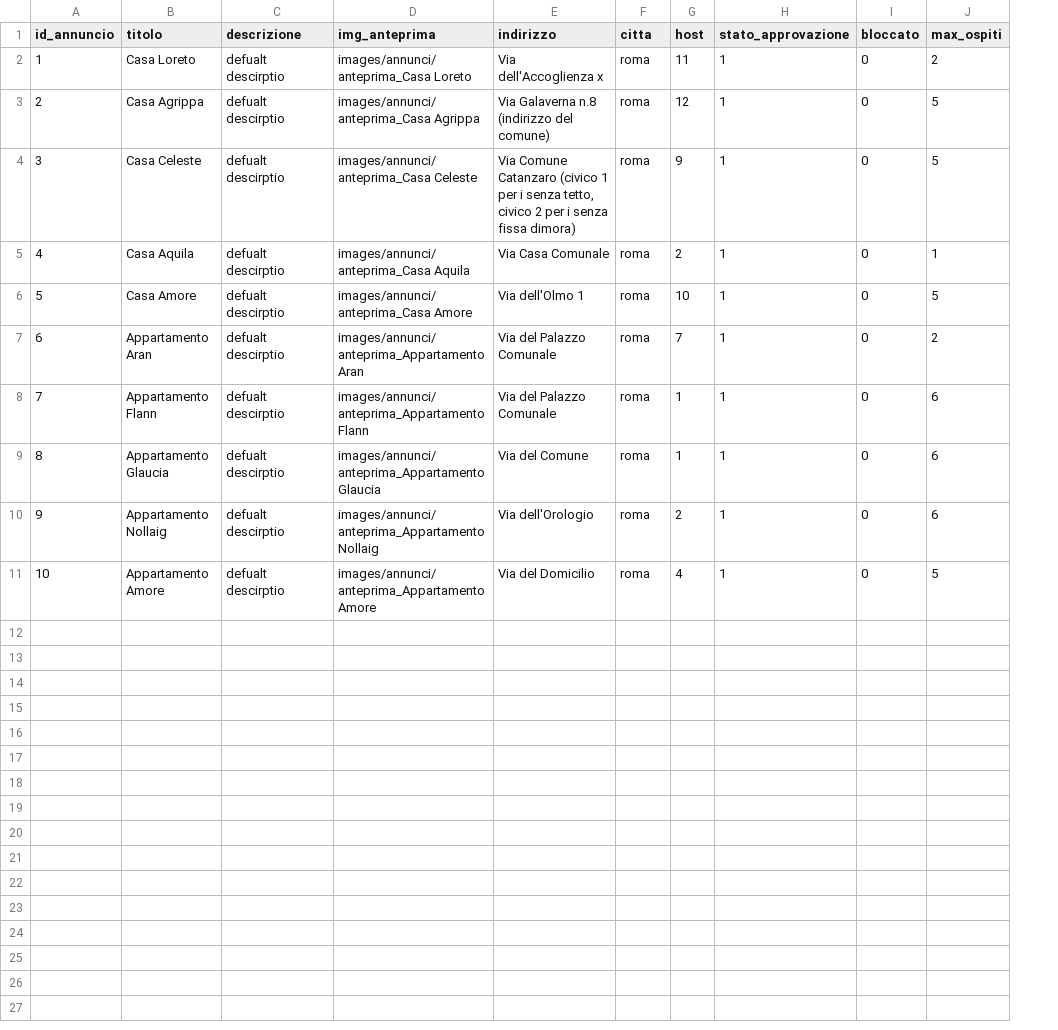
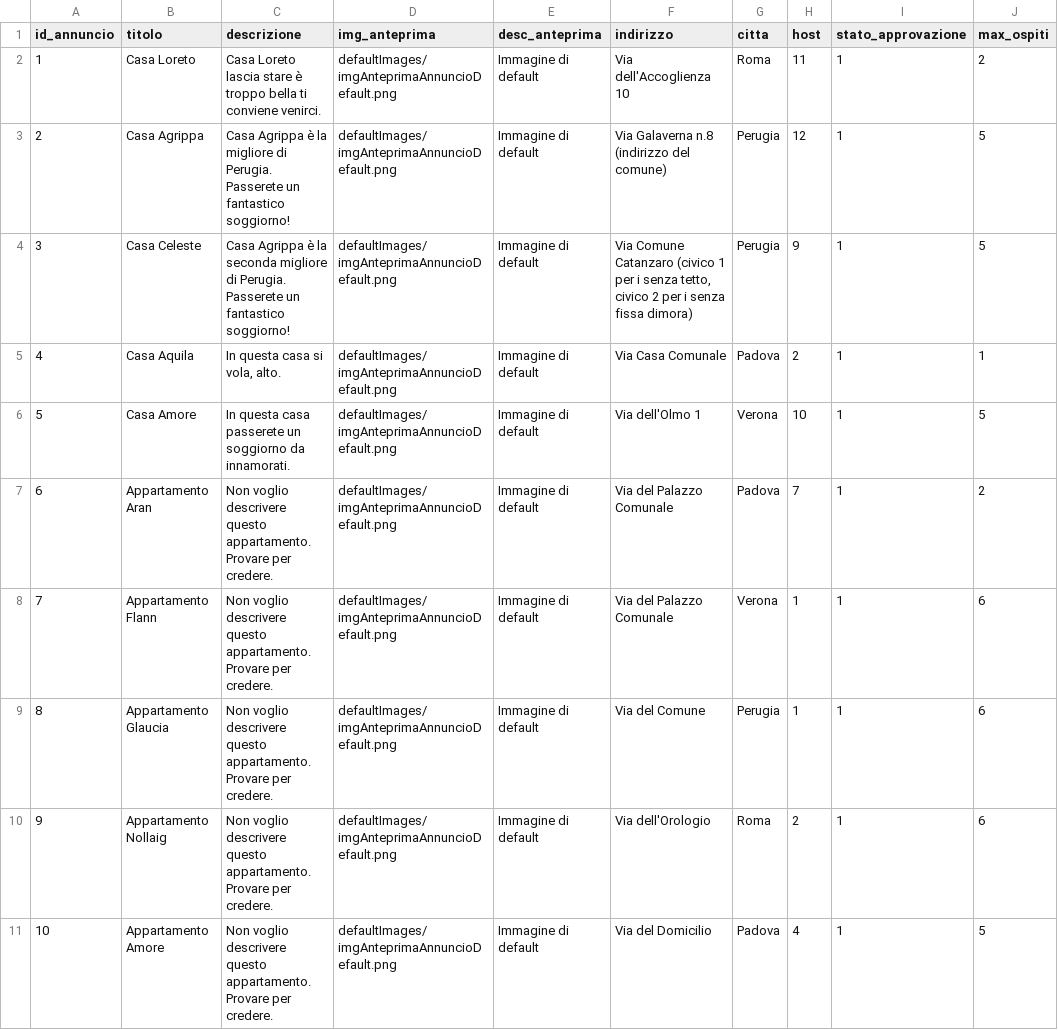
Before and after one commit to GiulioUmbrella/FRENT, a CSV file: Utils/annunci.csv, drawn as a sheet; only a part is shown; removed rows and columns are numbered as before the commit, all else as after; the diff names each change by its address in the sheet, - before the commit and + after, or states it on an @@ line.

Commit message:
refactoring: rimozione tabella foto_annuncio, rimozione flag prenotazione_guest, flag bloccato di tabella annuncio

```diff
--- a/Utils/annunci.csv
+++ b/Utils/annunci.csv
+column E (desc_anteprima), rows 2-11: all Immagine di default
-column I (bloccato), rows 2-11: all 0
-C2 (descrizione): defualt descirptio
+C2 (descrizione): Casa Loreto lascia stare è troppo bella ti conviene venirci.
-D2 (img_anteprima): images/annunci/anteprima_Casa Loreto
+D2 (img_anteprima): defaultImages/imgAnteprimaAnnuncioDefault.png
-F2 (indirizzo): Via dell'Accoglienza x
+F2 (indirizzo): Via dell'Accoglienza 10
-G2 (citta): roma
+G2 (citta): Roma
-C3 (descrizione): defualt descirptio
+C3 (descrizione): Casa Agrippa è la migliore di Perugia. Passerete un fantastico soggiorno!
-D3 (img_anteprima): images/annunci/anteprima_Casa Agrippa
+D3 (img_anteprima): defaultImages/imgAnteprimaAnnuncioDefault.png
-G3:G4 (citta): roma
+G3:G4 (citta): Perugia
-C4 (descrizione): defualt descirptio
+C4 (descrizione): Casa Agrippa è la seconda migliore di Perugia. Passerete un fantastico soggiorno!
-D4 (img_anteprima): images/annunci/anteprima_Casa Celeste
+D4 (img_anteprima): defaultImages/imgAnteprimaAnnuncioDefault.png
-C5 (descrizione): defualt descirptio
+C5 (descrizione): In questa casa si vola, alto.
-D5 (img_anteprima): images/annunci/anteprima_Casa Aquila
+D5 (img_anteprima): defaultImages/imgAnteprimaAnnuncioDefault.png
-G5 (citta): roma
+G5 (citta): Padova
-C6 (descrizione): defualt descirptio
+C6 (descrizione): In questa casa passerete un soggiorno da innamorati.
-D6 (img_anteprima): images/annunci/anteprima_Casa Amore
+D6 (img_anteprima): defaultImages/imgAnteprimaAnnuncioDefault.png
-G6 (citta): roma
+G6 (citta): Verona
-C7:C11 (descrizione): defualt descirptio
+C7:C11 (descrizione): Non voglio descrivere questo appartamento. Provare per credere.
-D7 (img_anteprima): images/annunci/anteprima_Appartamento Aran
+D7 (img_anteprima): defaultImages/imgAnteprimaAnnuncioDefault.png
-G7 (citta): roma
+G7 (citta): Padova
-D8 (img_anteprima): images/annunci/anteprima_Appartamento Flann
+D8 (img_anteprima): defaultImages/imgAnteprimaAnnuncioDefault.png
-G8 (citta): roma
+G8 (citta): Verona
-D9 (img_anteprima): images/annunci/anteprima_Appartamento Glaucia
+D9 (img_anteprima): defaultImages/imgAnteprimaAnnuncioDefault.png
-G9 (citta): roma
+G9 (citta): Perugia
-D10 (img_anteprima): images/annunci/anteprima_Appartamento Nollaig
+D10 (img_anteprima): defaultImages/imgAnteprimaAnnuncioDefault.png
-G10 (citta): roma
+G10 (citta): Roma
-D11 (img_anteprima): images/annunci/anteprima_Appartamento Amore
+D11 (img_anteprima): defaultImages/imgAnteprimaAnnuncioDefault.png
-G11 (citta): roma
+G11 (citta): Padova
```
Also changed, not shown: Utils/occupazioni.csv, Utils/utenti.csv, 22 other files.
